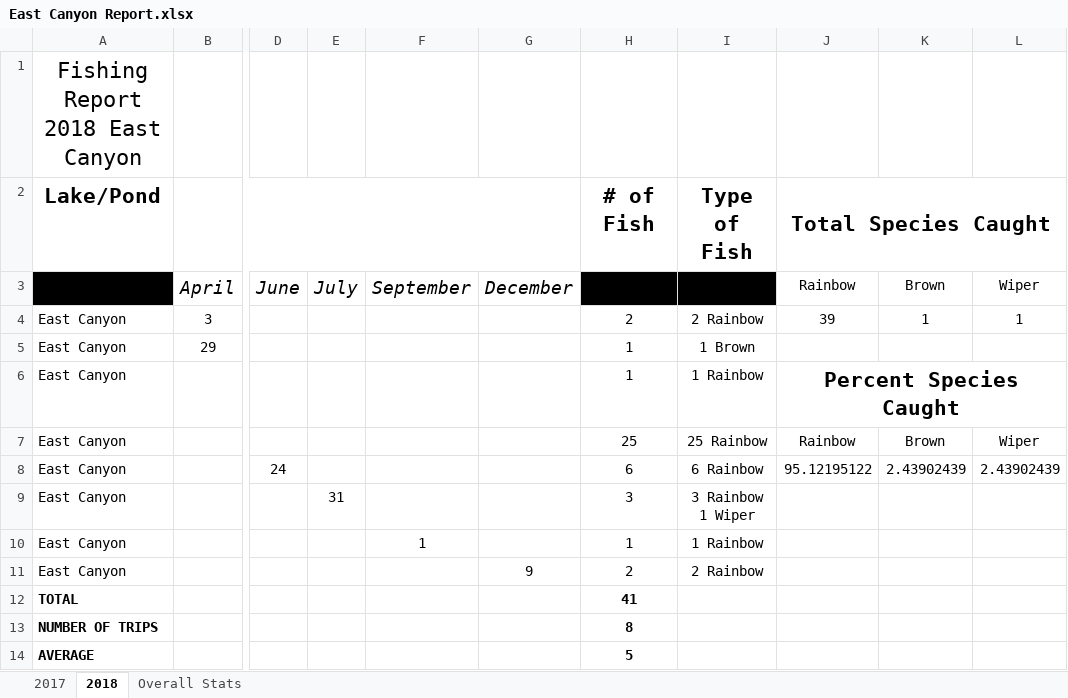
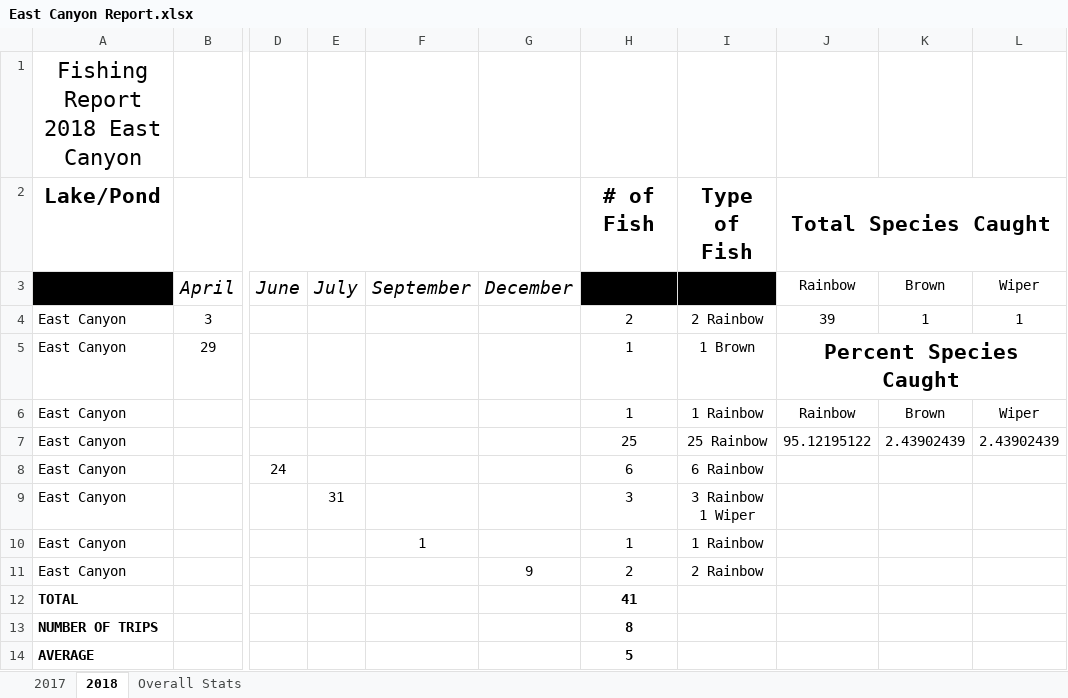
Before and after one commit to muskellunge-tiger/FitzFishing, an Excel workbook: Yearly Reports/2018/East Canyon/East Canyon Report.xlsx, sheet 2018, drawn as a sheet; only a part is shown, gaps mark what is left out; values as stored, in another font and other column widths than the file's, no borders; the diff names each change by its address in the sheet, - before the commit and + after, or states it on an @@ line.

Commit message:
Update East Canyon Report.xlsx

```diff
--- a/Yearly Reports/2018/East Canyon/East Canyon Report.xlsx (sheet 2018)
+++ b/Yearly Reports/2018/East Canyon/East Canyon Report.xlsx (sheet 2018)
-J5 (Rainbow): (empty)
+J5 (Rainbow): Percent Species Caught
+J5:L5 merged
-J6 (Rainbow): Percent Species Caught
+J6 (Rainbow): Rainbow
-J6 bold: on
+J6 bold: off, text size: smaller
-J6:L6 merged
-K6 (Brown): (empty)
+K6 (Brown): Brown
-L6 (Wiper): (empty)
+L6 (Wiper): Wiper
-J7 (Rainbow): Rainbow
+J7 (Rainbow): 95.12195122
-K7 (Brown): Brown
+K7 (Brown): 2.43902439
-L7 (Wiper): Wiper
+L7 (Wiper): 2.43902439
-J8 (Rainbow): 95.12195122
+J8 (Rainbow): (empty)
-K8 (Brown): 2.43902439
+K8 (Brown): (empty)
-L8 (Wiper): 2.43902439
+L8 (Wiper): (empty)
```
Also changed, not shown: charts or pictures.
